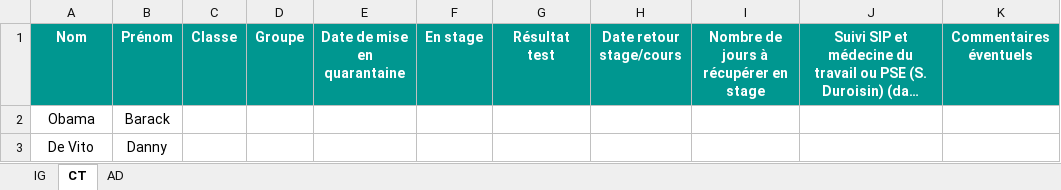
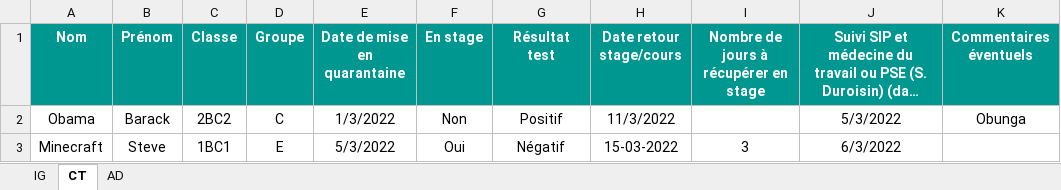
Before and after one commit to Thisma08/ProjetCovid, an Excel workbook: ProjetCovid.xlsm, sheet CT, drawn as a sheet; long unchanged cells end in …; values as stored, in another font and other column widths than the file's, no borders; table styles not drawn; removed rows and columns are numbered as before the commit, all else as after; the diff names each change by its address in the sheet, - before the commit and + after, or states it on an @@ line.

```diff
--- a/ProjetCovid.xlsm (sheet CT)
+++ b/ProjetCovid.xlsm (sheet CT)
-C2 (Classe): (empty)
+C2 (Classe): 2BC2
-D2 (Groupe): (empty)
+D2 (Groupe): C
-E2 (Date de mise en quarantaine): (empty)
+E2 (Date de mise en quarantaine): 1/3/2022
-F2 (En stage): (empty)
+F2 (En stage): Non
-G2 (Résultat test): (empty)
+G2 (Résultat test): Positif
-H2 (Date retour stage/cours): (empty)
+H2 (Date retour stage/cours): 11/3/2022
-J2: (empty)
+J2: 5/3/2022
-K2 (Commentaires éventuels): (empty)
+K2 (Commentaires éventuels): Obunga
-row 3: De Vito | Danny
+row 3: Minecraft | Steve | 1BC1 | E | 5/3/2022 | Oui | Négatif | 15-03-2022 | 3 | 6/3/2022
```
Also changed, not shown: sheet IG, sheet AD.
